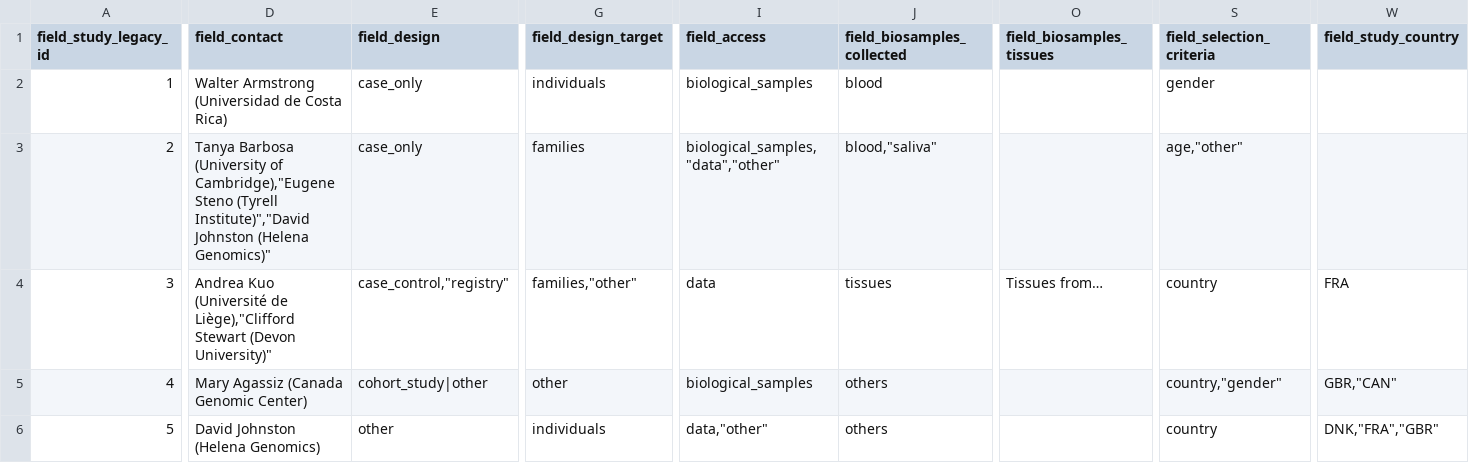
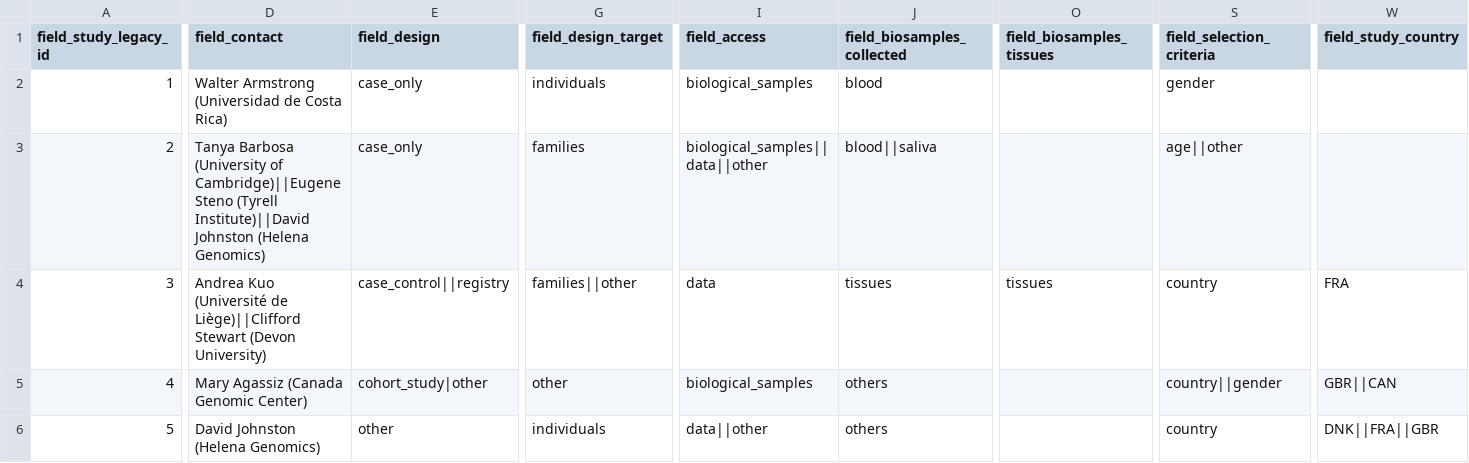
Before and after one commit to obiba/mica, a CSV file: mica-profiles/mica_demo/data/study_information_import.csv, drawn as a sheet; only a part is shown, gaps mark what is left out; the diff covers the shown part only; the diff names each change by its address in the sheet, - before the commit and + after, or states it on an @@ line.

```diff
--- a/mica-profiles/mica_demo/data/study_information_import.csv
+++ b/mica-profiles/mica_demo/data/study_information_import.csv
-D3 (field_contact): …(University of Cambridge),"Eugene Steno (Tyrell Institute)","David Johnston (Helena Genomics)"
+D3 (field_contact): …(University of Cambridge)||Eugene Steno (Tyrell Institute)||David Johnston (Helena Genomics)
-I3 (field_access): biological_samples,"data","other"
+I3 (field_access): biological_samples||data||other
-J3 (field_biosamples_collected): blood,"saliva"
+J3 (field_biosamples_collected): blood||saliva
-S3 (field_selection_criteria): age,"other"
+S3 (field_selection_criteria): age||other
-D4 (field_contact): …(Université de Liège),"Clifford Stewart (Devon University)"
+D4 (field_contact): …(Université de Liège)||Clifford Stewart (Devon University)
-E4 (field_design): case_control,"registry"
+E4 (field_design): case_control||registry
-G4 (field_design_target): families,"other"
+G4 (field_design_target): families||other
-O4 (field_biosamples_tissues): Tissues from…
+O4 (field_biosamples_tissues): tissues
-S5 (field_selection_criteria): country,"gender"
+S5 (field_selection_criteria): country||gender
-W5 (field_study_country): GBR,"CAN"
+W5 (field_study_country): GBR||CAN
-I6 (field_access): data,"other"
+I6 (field_access): data||other
-W6 (field_study_country): DNK,"FRA","GBR"
+W6 (field_study_country): DNK||FRA||GBR
```
Also changed, not shown: 1 edited cell elsewhere in this file, 1 other file.
